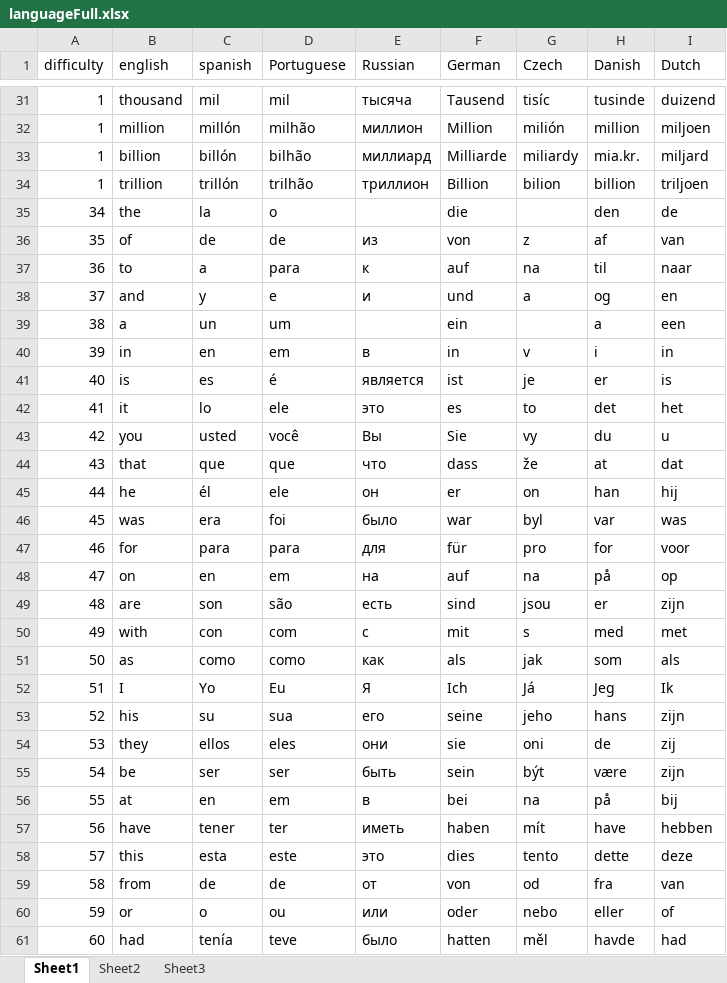
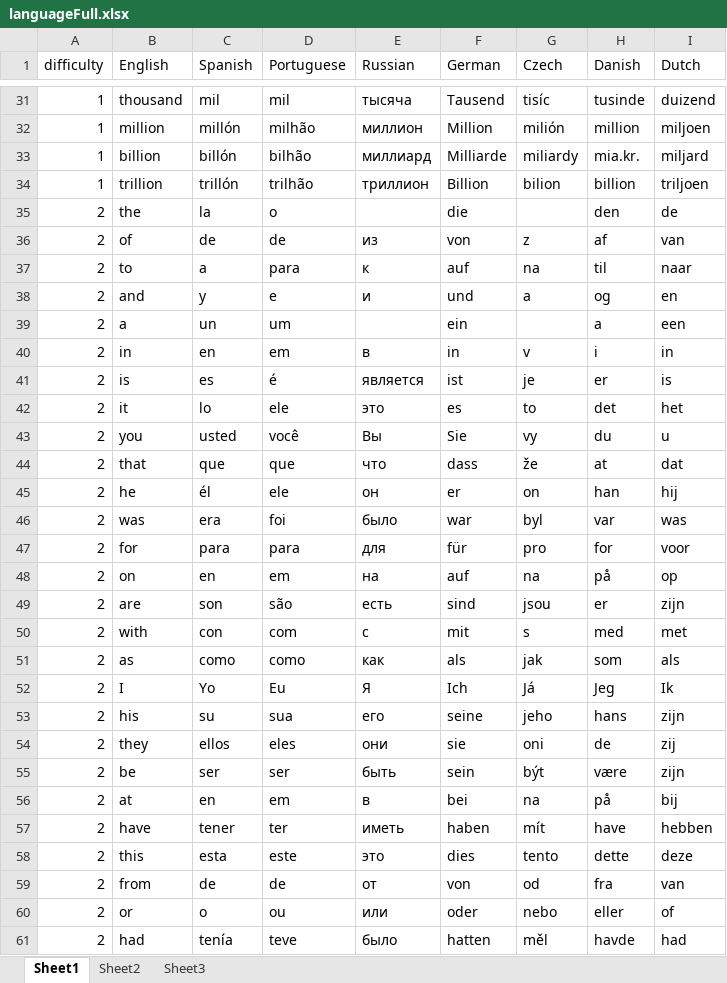
Before and after one commit to olso4051/Math-UnLock, an Excel workbook: languageFull.xlsx, sheet Sheet1, drawn as a sheet; only a part is shown, gaps mark what is left out; values as stored, in another font and other column widths than the file's, no borders; the diff covers the shown part only; the diff names each change by its address in the sheet, - before the commit and + after, or states it on an @@ line.

Commit message:
difficulty in language excel set

```diff
--- a/languageFull.xlsx (sheet Sheet1)
+++ b/languageFull.xlsx (sheet Sheet1)
-B1: english
+B1: English
-C1: spanish
+C1: Spanish
-A35 (difficulty): 34
+A35 (difficulty): 2
-A36 (difficulty): 35
+A36 (difficulty): 2
-A37 (difficulty): 36
+A37 (difficulty): 2
-A38 (difficulty): 37
+A38 (difficulty): 2
-A39 (difficulty): 38
+A39 (difficulty): 2
-A40 (difficulty): 39
+A40 (difficulty): 2
-A41 (difficulty): 40
+A41 (difficulty): 2
-A42 (difficulty): 41
+A42 (difficulty): 2
-A43 (difficulty): 42
+A43 (difficulty): 2
-A44 (difficulty): 43
+A44 (difficulty): 2
-A45 (difficulty): 44
+A45 (difficulty): 2
-A46 (difficulty): 45
+A46 (difficulty): 2
-A47 (difficulty): 46
+A47 (difficulty): 2
-A48 (difficulty): 47
+A48 (difficulty): 2
-A49 (difficulty): 48
+A49 (difficulty): 2
-A50 (difficulty): 49
+A50 (difficulty): 2
-A51 (difficulty): 50
+A51 (difficulty): 2
-A52 (difficulty): 51
+A52 (difficulty): 2
-A53 (difficulty): 52
+A53 (difficulty): 2
-A54 (difficulty): 53
+A54 (difficulty): 2
-A55 (difficulty): 54
+A55 (difficulty): 2
-A56 (difficulty): 55
+A56 (difficulty): 2
-A57 (difficulty): 56
+A57 (difficulty): 2
-A58 (difficulty): 57
+A58 (difficulty): 2
-A59 (difficulty): 58
+A59 (difficulty): 2
-A60 (difficulty): 59
+A60 (difficulty): 2
-A61 (difficulty): 60
+A61 (difficulty): 2
```
Also changed, not shown: 958 edited cells elsewhere in this sheet, 1 other file.
